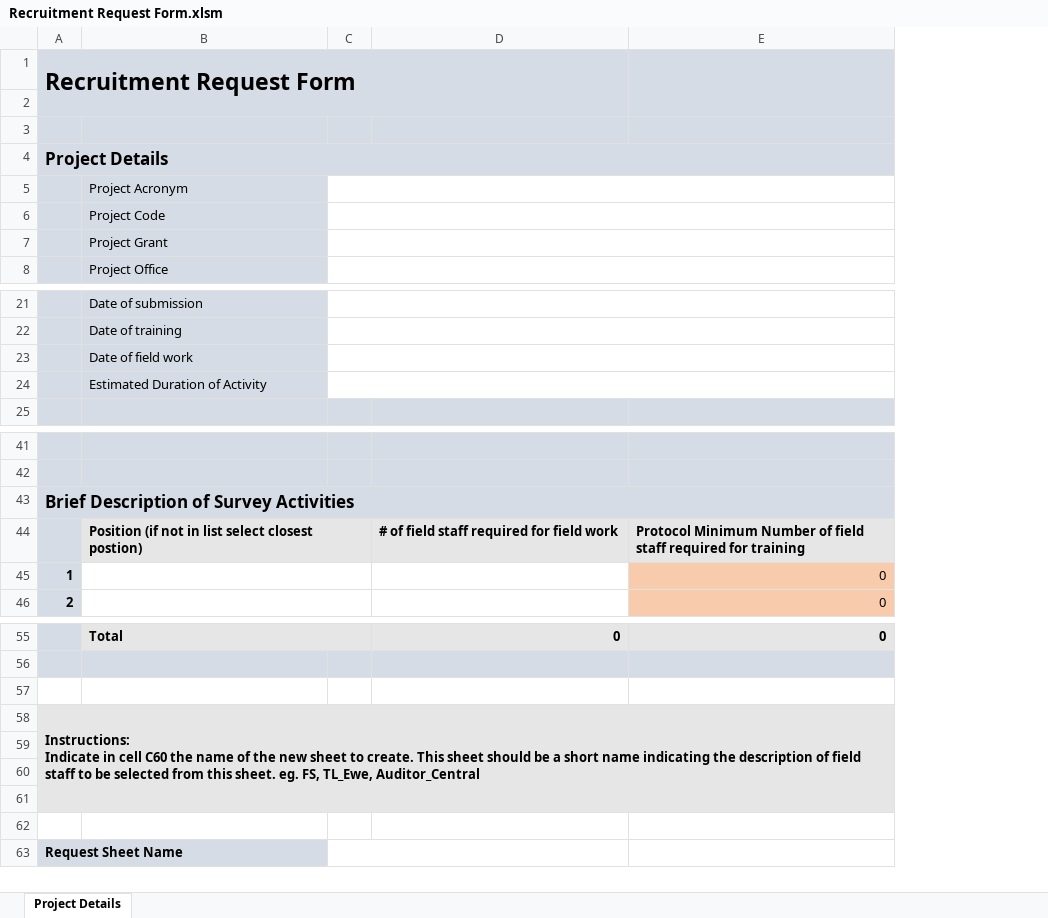
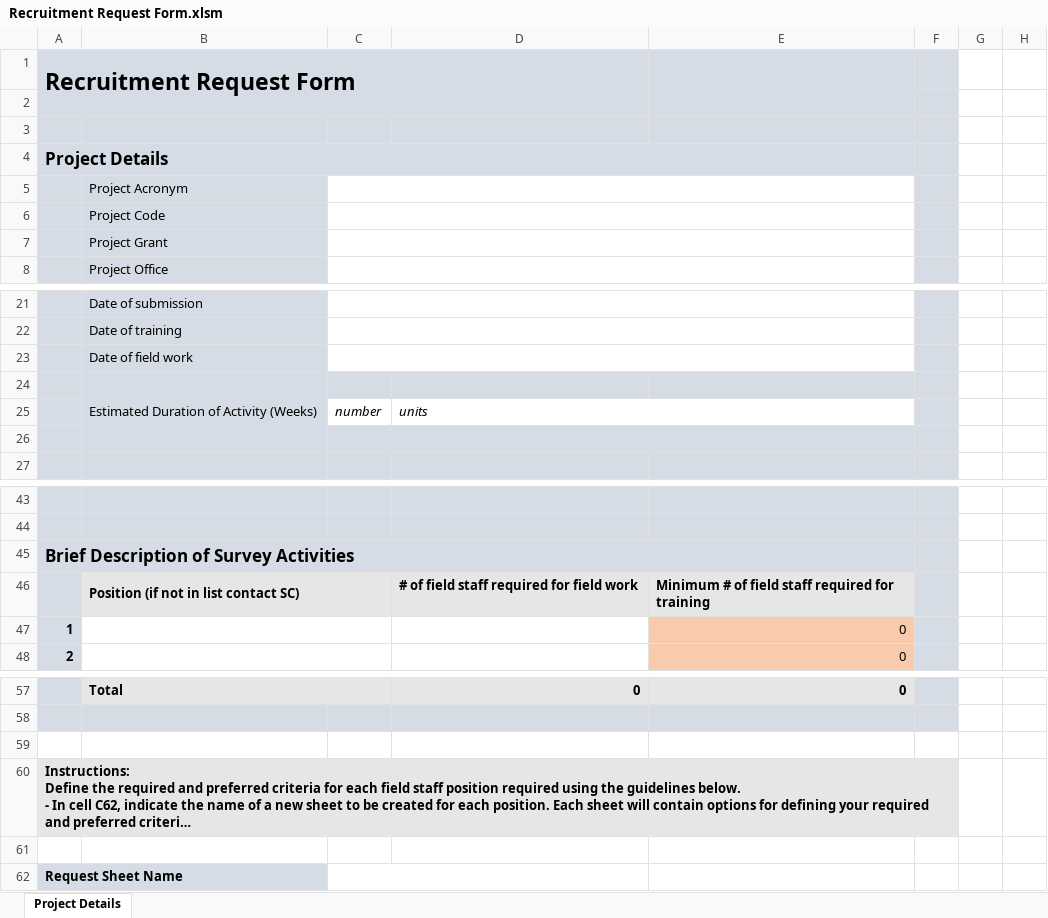
Before and after one commit to iabaako/surveyordb-toolkit, an Excel workbook: excel/Latest Template/Recruitment Request Form.xlsm, sheet Project Details, drawn as a sheet; only a part is shown, gaps mark what is left out; long unchanged cells end in …; values as stored, in another font and other column widths than the file's, no borders; charts and pictures and conditional formats not drawn; removed rows and columns are numbered as before the commit, all else as after; the diff names each change by its address in the sheet, - before the commit and + after, or states it on an @@ line.

```diff
--- a/excel/Latest Template/Recruitment Request Form.xlsm (sheet Project Details)
+++ b/excel/Latest Template/Recruitment Request Form.xlsm (sheet Project Details)
-column C, empty
+column C, empty
+column F, empty
+column G, empty
+column H, empty
-B24: Estimated Duration of Activity
+B24: Estimated Duration of Activity (Weeks)
+B24:B26 merged
-D24:E24 fill: none
+D24:E24 fill: #D6DCE5
+row 25:  |  | number | units
+row 26: (empty)
-B46: Position (if not in list select closest postion)
+B46: Position (if not in list contact SC)
-E46: Protocol Minimum Number of field…
+E46: Minimum # of field…
@@ column A renumbered between rows 60 and 62 @@
-A58:E61 merged
+A60:F60 merged
-A61:B61 fill: #E7E6E6
+A61:B61 fill: none
-D61:E62 fill: #E7E6E6
+D61:E62 fill: none
+A62:B62 merged
-row 61: (empty)
-row 62: (empty)
-row 63: Request Sheet Name
```
Also changed, not shown: formulas that keep their value, charts or pictures, excel/Recruitment Request Form.xlsm, 4 other files.
